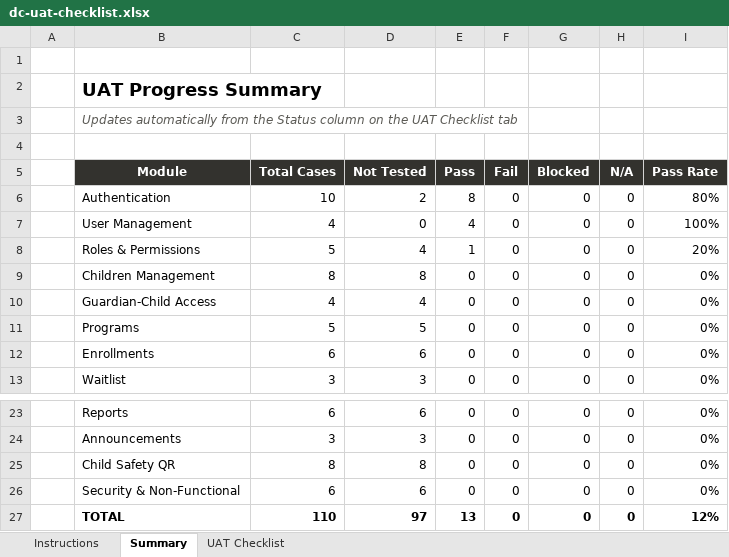
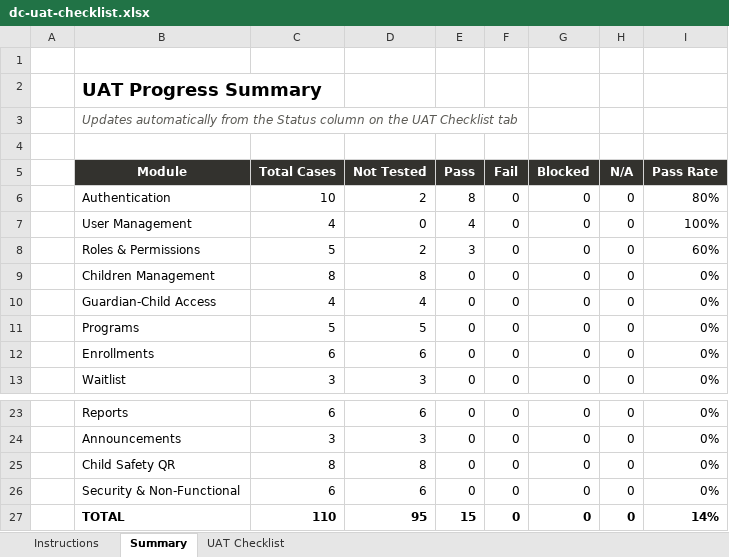
Before and after one commit to shamvilhossain/daycare-system, an Excel workbook: dc-uat-checklist.xlsx, sheet Summary, drawn as a sheet; only a part is shown, gaps mark what is left out; values as stored, in another font and other column widths than the file's, no borders; conditional formats not drawn; the diff names each change by its address in the sheet, - before the commit and + after, or states it on an @@ line.

```diff
--- a/dc-uat-checklist.xlsx (sheet Summary)
+++ b/dc-uat-checklist.xlsx (sheet Summary)
-D8 (Not Tested): 4
+D8 (Not Tested): 2
-E8 (Pass): 1
+E8 (Pass): 3
-I8 (Pass Rate): 20%
+I8 (Pass Rate): 60%
-D27 (Not Tested): 97
+D27 (Not Tested): 95
-E27 (Pass): 13
+E27 (Pass): 15
-I27 (Pass Rate): 12%
+I27 (Pass Rate): 14%
```
Also changed, not shown: sheet UAT Checklist, 4 other files.
